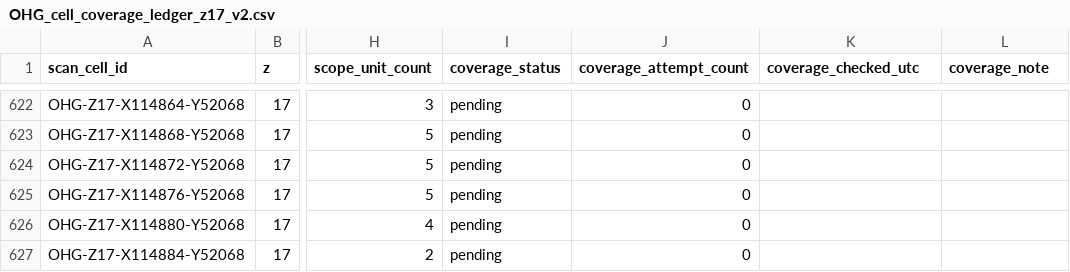
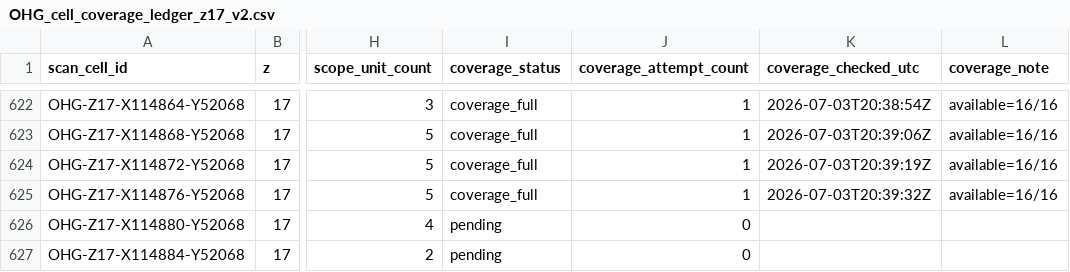
Before and after one commit to zr9y6bfmn9-star/ssm-historical-airphoto, a CSV file: data/ohg/control/OHG_cell_coverage_ledger_z17_v2.csv, drawn as a sheet; only a part is shown, gaps mark what is left out; the diff covers the shown part only; the diff names each change by its address in the sheet, - before the commit and + after, or states it on an @@ line.

Commit message:
ohg: coverage/lightweight controller v2 update

```diff
--- a/data/ohg/control/OHG_cell_coverage_ledger_z17_v2.csv
+++ b/data/ohg/control/OHG_cell_coverage_ledger_z17_v2.csv
-I622:I625 (coverage_status): pending
+I622:I625 (coverage_status): coverage_full
-J622:J625 (coverage_attempt_count): 0
+J622:J625 (coverage_attempt_count): 1
-K622 (coverage_checked_utc): (empty)
+K622 (coverage_checked_utc): 2026-07-03T20:38:54Z
-L622:L625 (coverage_note): (empty)
+L622:L625 (coverage_note): available=16/16
-K623 (coverage_checked_utc): (empty)
+K623 (coverage_checked_utc): 2026-07-03T20:39:06Z
-K624 (coverage_checked_utc): (empty)
+K624 (coverage_checked_utc): 2026-07-03T20:39:19Z
-K625 (coverage_checked_utc): (empty)
+K625 (coverage_checked_utc): 2026-07-03T20:39:32Z
```
Also changed, not shown: 80 edited cells elsewhere in this file, 5 other files.
